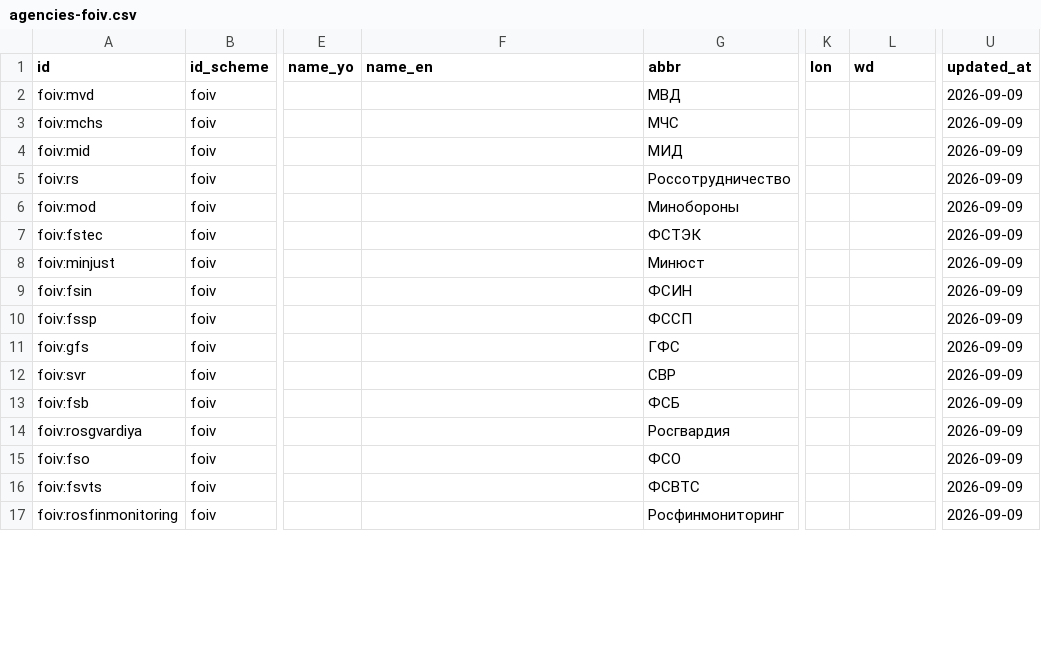
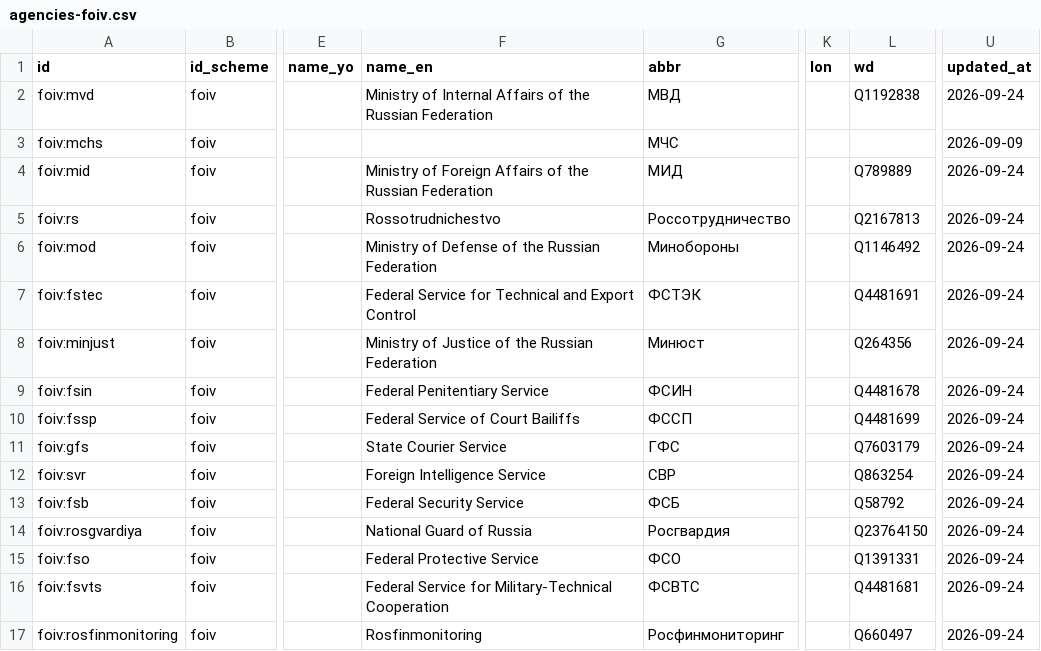
Before and after one commit to unhexx/toponym, a CSV file: data/curated/agencies-foiv.csv, drawn as a sheet; only a part is shown, gaps mark what is left out; the diff covers the shown part only; the diff names each change by its address in the sheet, - before the commit and + after, or states it on an @@ line.

Commit message:
feat: join Wikidata Q-id на ФОИВ (не harvest)
join_foiv.py стыкует P31 министерство/служба/агентство
(Q4481741/Q4481675/Q14944295, не Q4481793/Q4481792) с agencies-foiv.csv
по name_ru/abbr. 57 из 69 строк получили wd; foiv:{slug} и указ № 326
на месте. 0/69 не пишет.

```diff
--- a/data/curated/agencies-foiv.csv
+++ b/data/curated/agencies-foiv.csv
-F2 (name_en): (empty)
+F2 (name_en): Ministry of Internal Affairs of the Russian Federation
-L2 (wd): (empty)
+L2 (wd): Q1192838
-U2 (updated_at): 2026-09-09
+U2 (updated_at): 2026-09-24
-F4 (name_en): (empty)
+F4 (name_en): Ministry of Foreign Affairs of the Russian Federation
-L4 (wd): (empty)
+L4 (wd): Q789889
-U4:U17 (updated_at): 2026-09-09
+U4:U17 (updated_at): 2026-09-24
-F5 (name_en): (empty)
+F5 (name_en): Rossotrudnichestvo
-L5 (wd): (empty)
+L5 (wd): Q2167813
-F6 (name_en): (empty)
+F6 (name_en): Ministry of Defense of the Russian Federation
-L6 (wd): (empty)
+L6 (wd): Q1146492
-F7 (name_en): (empty)
+F7 (name_en): Federal Service for Technical and Export Control
-L7 (wd): (empty)
+L7 (wd): Q4481691
-F8 (name_en): (empty)
+F8 (name_en): Ministry of Justice of the Russian Federation
-L8 (wd): (empty)
+L8 (wd): Q264356
-F9 (name_en): (empty)
+F9 (name_en): Federal Penitentiary Service
-L9 (wd): (empty)
+L9 (wd): Q4481678
-F10 (name_en): (empty)
+F10 (name_en): Federal Service of Court Bailiffs
-L10 (wd): (empty)
+L10 (wd): Q4481699
-F11 (name_en): (empty)
+F11 (name_en): State Courier Service
-L11 (wd): (empty)
+L11 (wd): Q7603179
-F12 (name_en): (empty)
+F12 (name_en): Foreign Intelligence Service
-L12 (wd): (empty)
+L12 (wd): Q863254
-F13 (name_en): (empty)
+F13 (name_en): Federal Security Service
-L13 (wd): (empty)
+L13 (wd): Q58792
-F14 (name_en): (empty)
+F14 (name_en): National Guard of Russia
-L14 (wd): (empty)
+L14 (wd): Q23764150
-F15 (name_en): (empty)
+F15 (name_en): Federal Protective Service
-L15 (wd): (empty)
+L15 (wd): Q1391331
-F16 (name_en): (empty)
+F16 (name_en): Federal Service for Military-Technical Cooperation
-L16 (wd): (empty)
+L16 (wd): Q4481681
-F17 (name_en): (empty)
+F17 (name_en): Rosfinmonitoring
-L17 (wd): (empty)
+L17 (wd): Q660497
```
Also changed, not shown: 126 edited cells elsewhere in this file, 12 other files.
